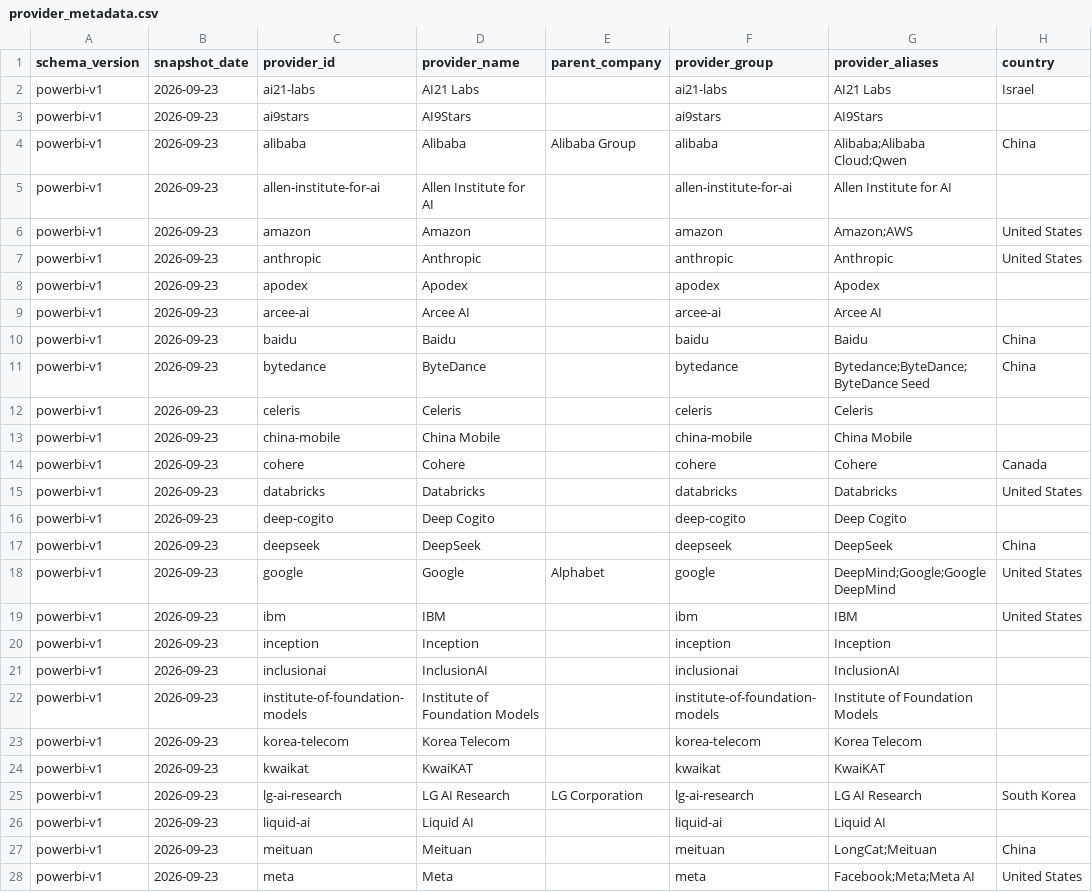
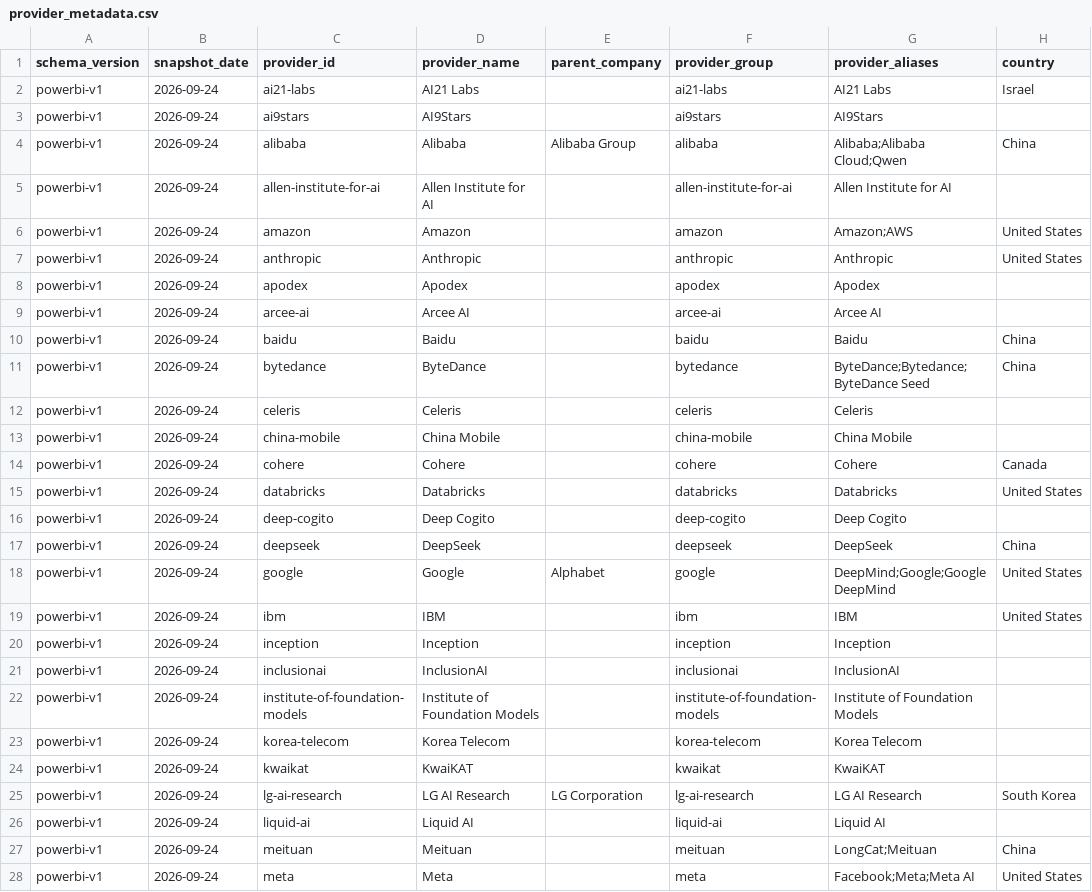
Before and after one commit to ArnavMurdande/LLMDEX, a CSV file: data/powerbi/v1/provider_metadata.csv, drawn as a sheet; only a part is shown; the diff covers the shown part only; the diff names each change by its address in the sheet, - before the commit and + after, or states it on an @@ line.

```diff
--- a/data/powerbi/v1/provider_metadata.csv
+++ b/data/powerbi/v1/provider_metadata.csv
-B2:B28 (snapshot_date): 2026-09-23
+B2:B28 (snapshot_date): 2026-09-24
-G11 (provider_aliases): Bytedance;ByteDance;ByteDance Seed
+G11 (provider_aliases): ByteDance;Bytedance;ByteDance Seed
```
Also changed, not shown: 1 removed row and 34 edited cells elsewhere in this file, data/history/source_snapshots.csv, data/identity/match_audit.csv, 44 other files.
